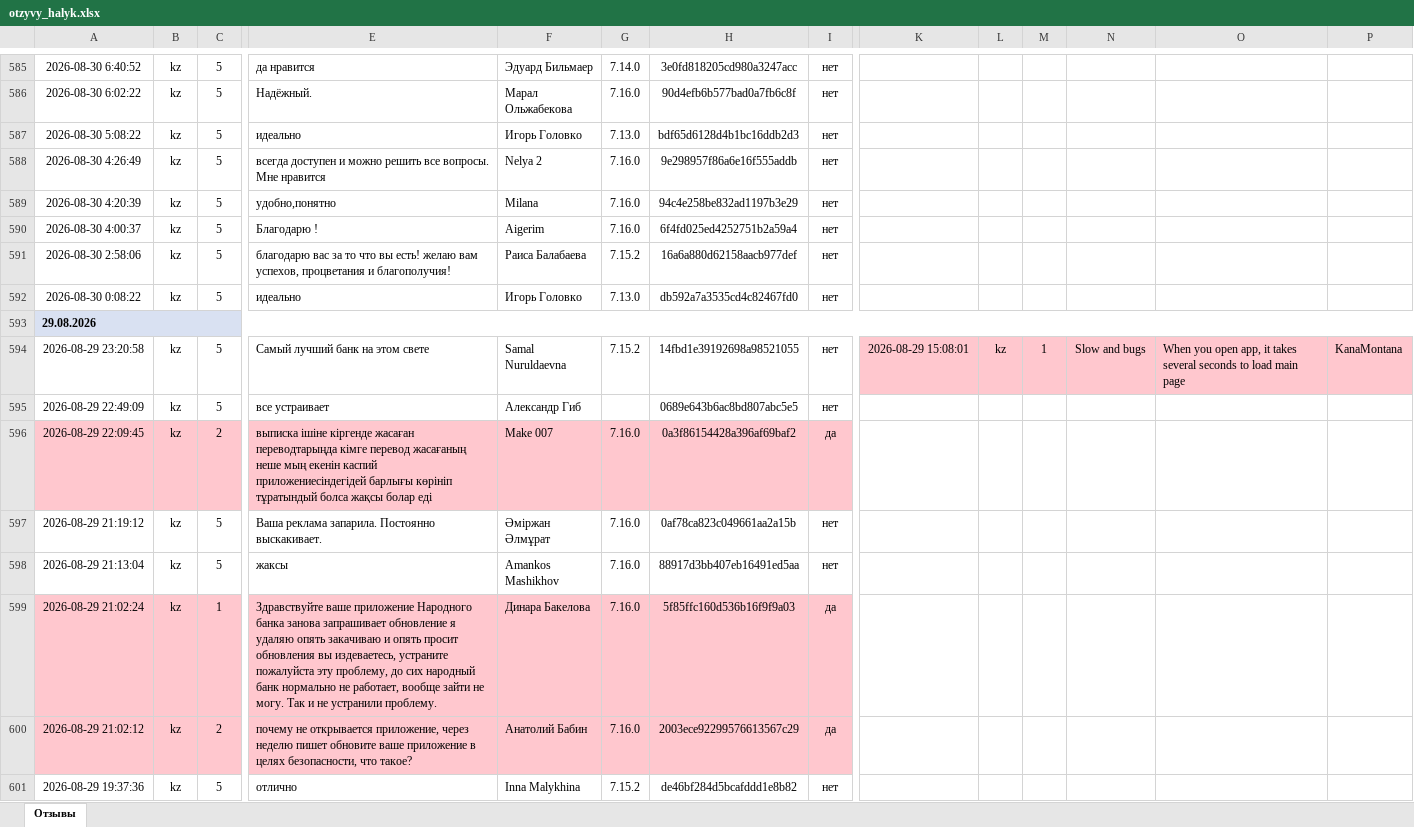
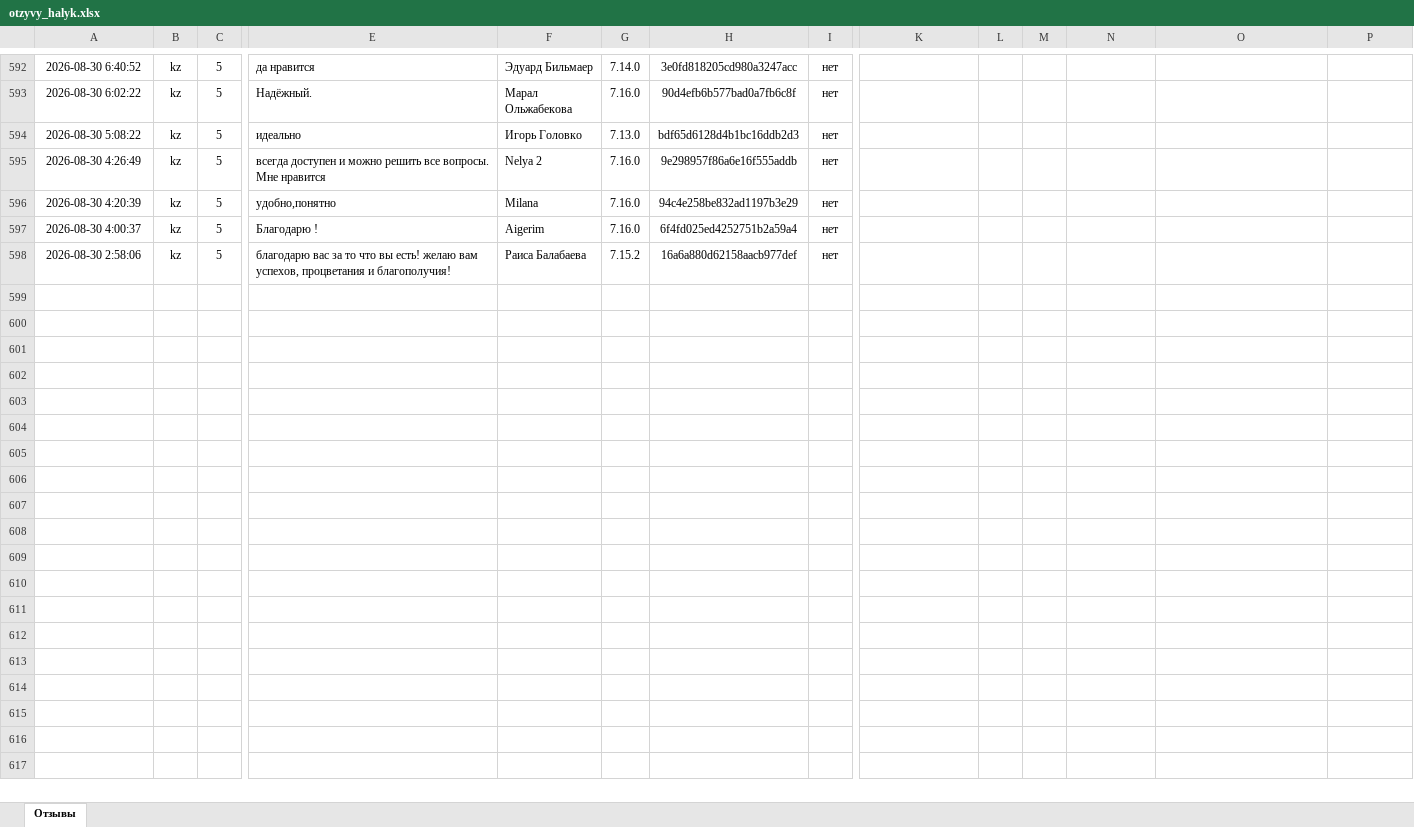
Before and after one commit to Laura-B84/my-project, an Excel workbook: otzyvy_halyk.xlsx, sheet Отзывы, drawn as a sheet; only a part is shown, gaps mark what is left out; values as stored, in another font and other column widths than the file's, no borders; removed rows and columns are numbered as before the commit, all else as after; rows hold the shown columns only; the diff covers the shown part only; the diff names each change by its address in the sheet, - before the commit and + after, or states it on an @@ line.

```diff
--- a/otzyvy_halyk.xlsx (sheet Отзывы)
+++ b/otzyvy_halyk.xlsx (sheet Отзывы)
-row 592: 2026-08-30 0:08:22 | kz | 5 | идеально | Игорь Головко | 7.13.0 | db592a7a3535cd4c82467fd0 | нет
-row 593: 29.08.2026
-row 594: 2026-08-29 23:20:58 | kz | 5 | Самый лучший банк на этом свете | Samal Nuruldaevna | 7.15.2 | 14fbd1e39192698a98521055 | нет | 2026-08-29 15:08:01 | kz | 1 | Slow and bugs | When you open app, it takes several seconds to load main page | KanaMontana
-row 595: 2026-08-29 22:49:09 | kz | 5 | все устраивает | Александр Гиб |  | 0689e643b6ac8bd807abc5e5 | нет
-row 596: 2026-08-29 22:09:45 | kz | 2 | выписка ішіне кіргенде жасаған переводтарыңда кімге перевод жасағаның неше мың екенін каспий приложениесіндегідей барлығы көрініп тұратындый болса жақсы болар еді | Make 007 | 7.16.0 | 0a3f86154428a396af69baf2 | да
-row 597: 2026-08-29 21:19:12 | kz | 5 | Ваша реклама запарила. Постоянно выскакивает. | Әміржан Әлмұрат | 7.16.0 | 0af78ca823c049661aa2a15b | нет
-row 598: 2026-08-29 21:13:04 | kz | 5 | жаксы | Amankos Mashikhov | 7.16.0 | 88917d3bb407eb16491ed5aa | нет
-row 599: 2026-08-29 21:02:24 | kz | 1 | Здравствуйте ваше приложение Народного банка занова запрашивает обновление я удаляю опять закачиваю и опять просит обновления вы издеваетесь, устраните пожалуйста эту проблему, до сих народный банк нормально не работает, вообще зайти не могу. Так и не устранили проблему. | Динара Бакелова | 7.16.0 | 5f85ffc160d536b16f9f9a03 | да
-row 600: 2026-08-29 21:02:12 | kz | 2 | почему не открывается приложение, через неделю пишет обновите ваше приложение в целях безопасности, что такое? | Анатолий Бабин | 7.16.0 | 2003ece92299576613567c29 | да
-row 601: 2026-08-29 19:37:36 | kz | 5 | отлично | Inna Malykhina | 7.15.2 | de46bf284d5bcafddd1e8b82 | нет
```
Also changed, not shown: 7 added rows, 53 removed rows, 1 moved row and 1 edited cell elsewhere in this sheet, 1 other file.
